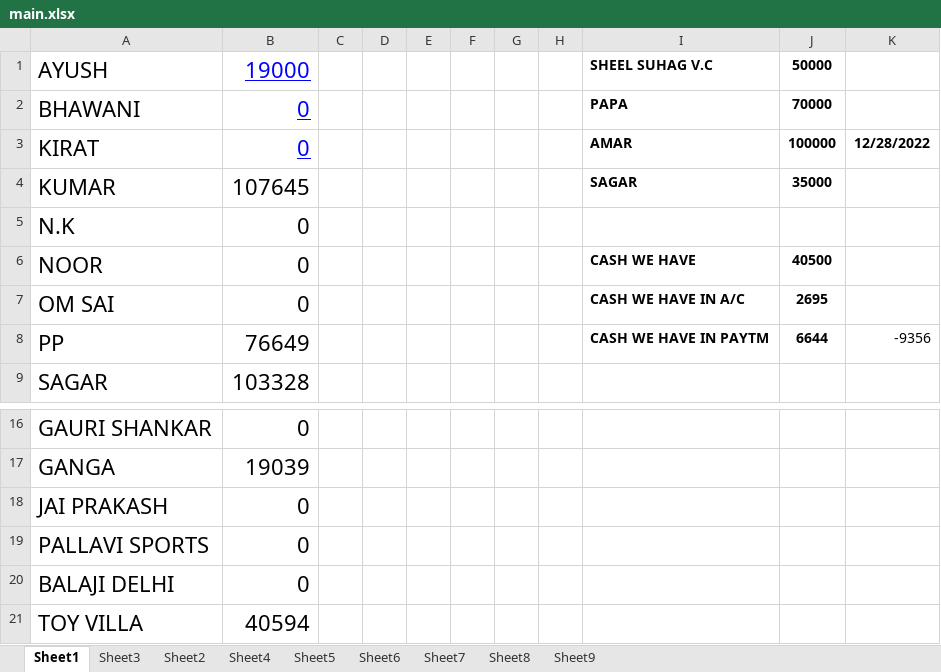
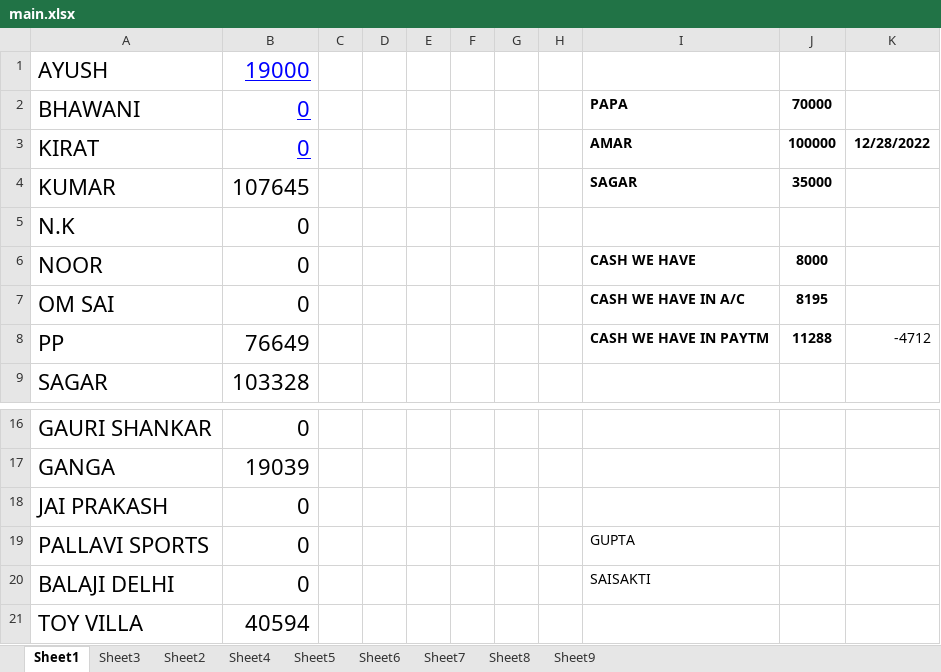
Before and after one commit to hunksammy/2084377289testbysam, an Excel workbook: IMPORTANT/main.xlsx, sheet Sheet1, drawn as a sheet; only a part is shown, gaps mark what is left out; values as stored, in another font and other column widths than the file's, no borders; the diff names each change by its address in the sheet, - before the commit and + after, or states it on an @@ line.

```diff
--- a/IMPORTANT/main.xlsx (sheet Sheet1)
+++ b/IMPORTANT/main.xlsx (sheet Sheet1)
-I1: SHEEL SUHAG V.C
+I1: (empty)
-J1: 50000
+J1: (empty)
-J6: 40500
+J6: 8000
-J7: 2695
+J7: 8195
-J8: 6644
+J8: 11288
-K8: -9356
+K8: -4712
-I19: (empty)
+I19: GUPTA
-I20: (empty)
+I20: SAISAKTI
```
Also changed, not shown: 4 other files.
